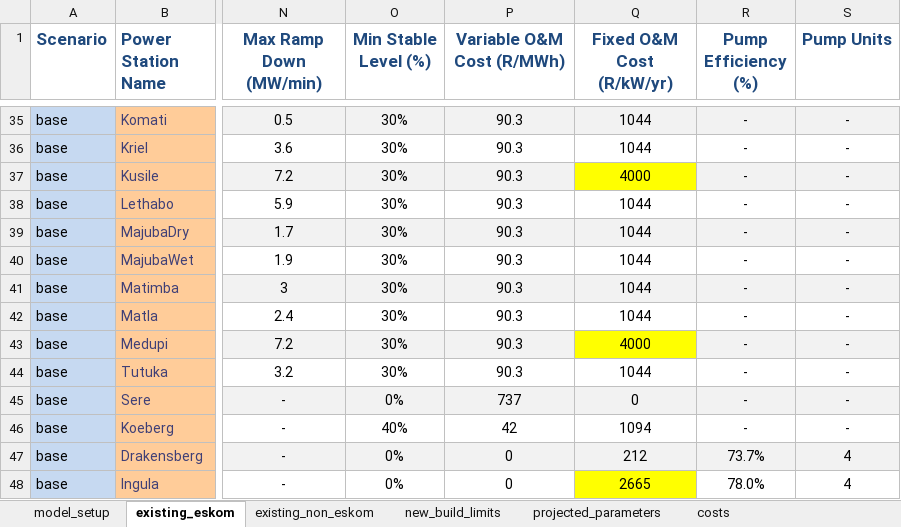
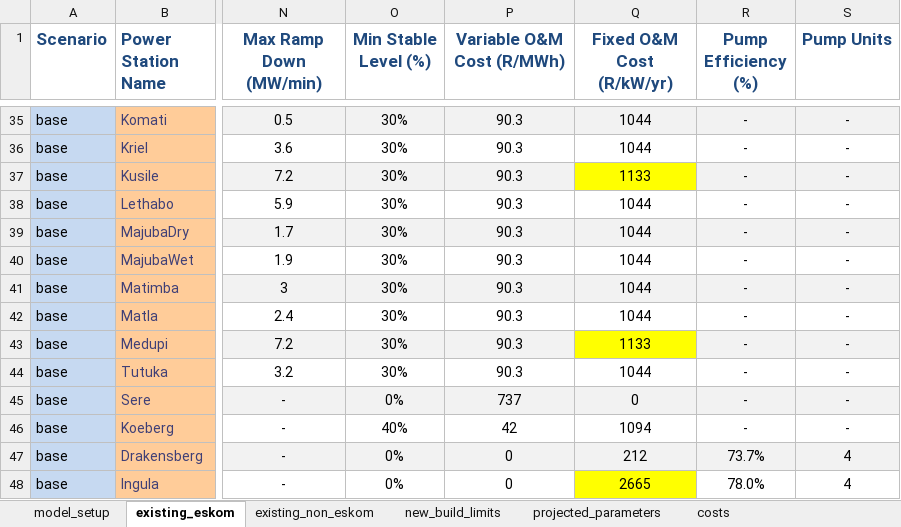
Before and after one commit to agma0/pypsa-rsa, an Excel workbook: model_file.xlsx, sheet existing_eskom, drawn as a sheet; only a part is shown, gaps mark what is left out; values as stored, in another font and other column widths than the file's, no borders; charts and pictures not drawn; the diff names each change by its address in the sheet, - before the commit and + after, or states it on an @@ line.

```diff
--- a/model_file.xlsx (sheet existing_eskom)
+++ b/model_file.xlsx (sheet existing_eskom)
-Q37 (Fixed O&M Cost (R/kW/yr)): 4000
+Q37 (Fixed O&M Cost (R/kW/yr)): 1133
-Q43 (Fixed O&M Cost (R/kW/yr)): 4000
+Q43 (Fixed O&M Cost (R/kW/yr)): 1133
```
Also changed, not shown: sheet model_setup, 7 other files.
